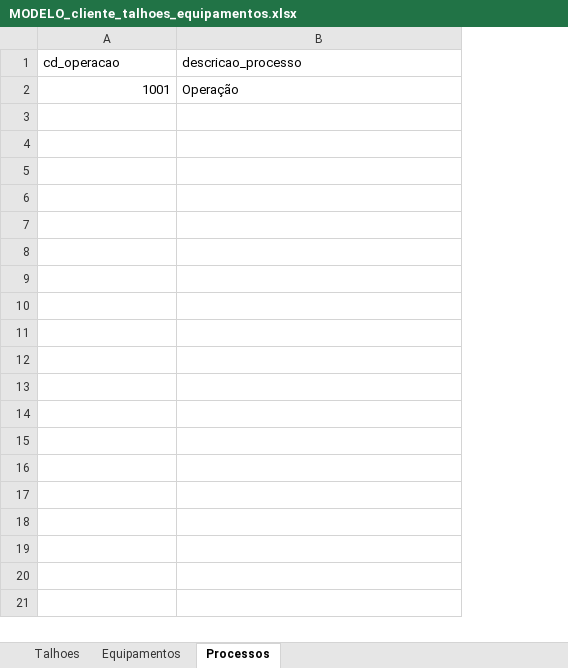
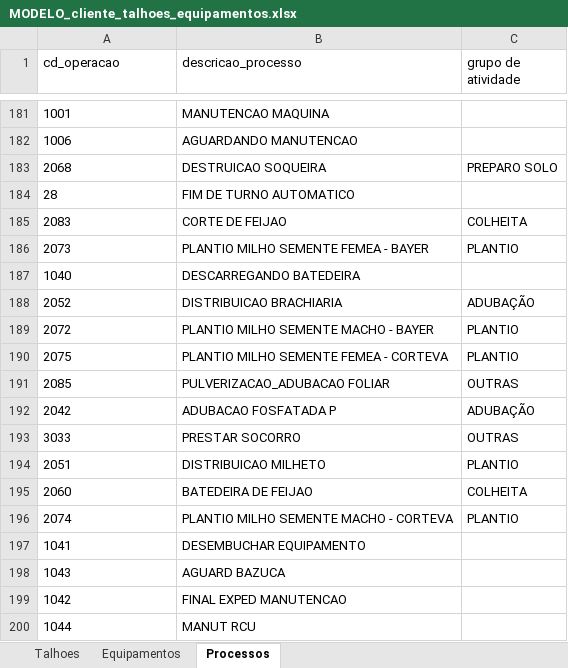
Before and after one commit to antoniomarcosdesa/relatorio-operacional-mapas-metas, an Excel workbook: clientes/fava_sementes/MODELO_cliente_talhoes_equipamentos.xlsx, sheet Processos, drawn as a sheet; only a part is shown, gaps mark what is left out; values as stored, in another font and other column widths than the file's, no borders; addresses are those after the commit; the diff covers the shown part only; the diff names each change by its address in the sheet, - before the commit and + after, or states it on an @@ line.

```diff
--- a/clientes/fava_sementes/MODELO_cliente_talhoes_equipamentos.xlsx (sheet Processos)
+++ b/clientes/fava_sementes/MODELO_cliente_talhoes_equipamentos.xlsx (sheet Processos)
+column C (grupo de atividade), empty
-A181 alignment: right
+A181 alignment: left
-B181 (descricao_processo): Operação
+B181 (descricao_processo): MANUTENCAO MAQUINA
+row 182: 1006 | AGUARDANDO MANUTENCAO
+row 183: 2068 | DESTRUICAO SOQUEIRA | PREPARO SOLO
+row 184: 28 | FIM DE TURNO AUTOMATICO
+row 185: 2083 | CORTE DE FEIJAO | COLHEITA
+row 186: 2073 | PLANTIO MILHO SEMENTE FEMEA - BAYER | PLANTIO
+row 187: 1040 | DESCARREGANDO BATEDEIRA
+row 188: 2052 | DISTRIBUICAO BRACHIARIA | ADUBAÇÃO
+row 189: 2072 | PLANTIO MILHO SEMENTE MACHO - BAYER | PLANTIO
+row 190: 2075 | PLANTIO MILHO SEMENTE FEMEA - CORTEVA | PLANTIO
+row 191: 2085 | PULVERIZACAO_ADUBACAO FOLIAR | OUTRAS
+row 192: 2042 | ADUBACAO FOSFATADA P | ADUBAÇÃO
+row 193: 3033 | PRESTAR SOCORRO | OUTRAS
+row 194: 2051 | DISTRIBUICAO MILHETO | PLANTIO
+row 195: 2060 | BATEDEIRA DE FEIJAO | COLHEITA
+row 196: 2074 | PLANTIO MILHO SEMENTE MACHO - CORTEVA | PLANTIO
+row 197: 1041 | DESEMBUCHAR EQUIPAMENTO
+row 198: 1043 | AGUARD BAZUCA
+row 199: 1042 | FINAL EXPED MANUTENCAO
+row 200: 1044 | MANUT RCU
```
Also changed, not shown: 179 added rows elsewhere in this sheet, sheet Equipamentos, sheet Talhoes, clientes/agroserra/MODELO_cliente_talhoes_equipamentos.xlsx, clientes/coperaguas/MODELO_cliente_talhoes_equipamentos.xlsx, 12 other files.
